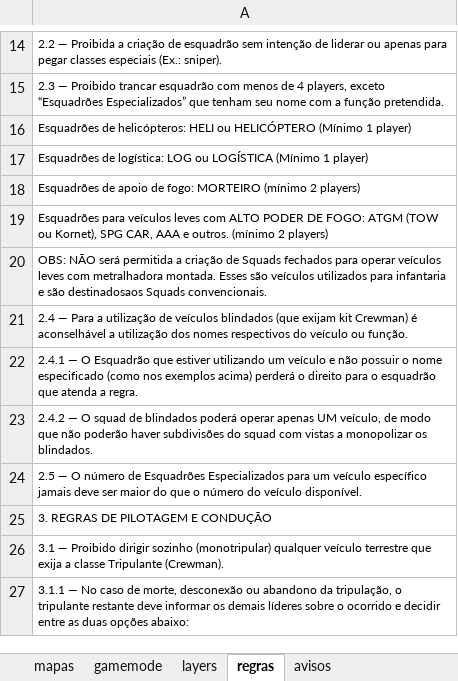
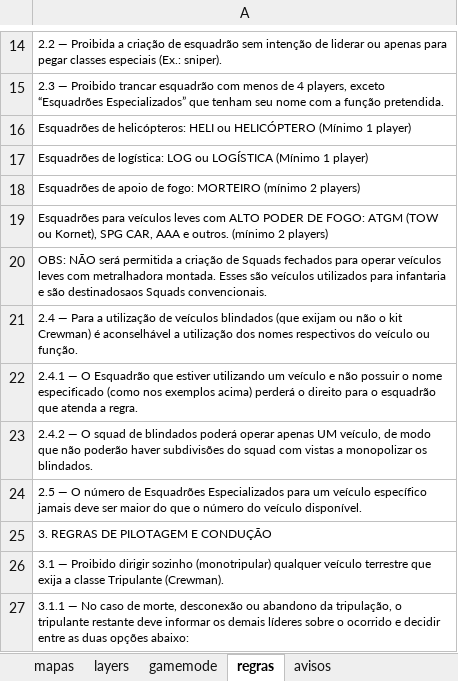
Before and after one commit to byander/squad-admin-js, an Excel workbook: database/dados.xlsx, sheet regras, drawn as a sheet; only a part is shown, gaps mark what is left out; values as stored, in another font and other column widths than the file's, no borders; the diff names each change by its address in the sheet, - before the commit and + after, or states it on an @@ line.

```diff
--- a/database/dados.xlsx (sheet regras)
+++ b/database/dados.xlsx (sheet regras)
@@ sheet tab order changed: mapas | layers | gamemode | regras | avisos @@
-A21: …(que exijam kit Crewman)…
+A21: …(que exijam ou não o kit Crewman)…
```
Also changed, not shown: sheet layers, sheet mapas, sheet gamemode, 3 other files.
